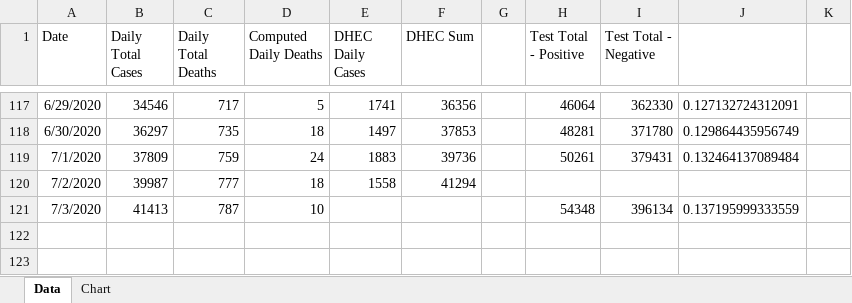
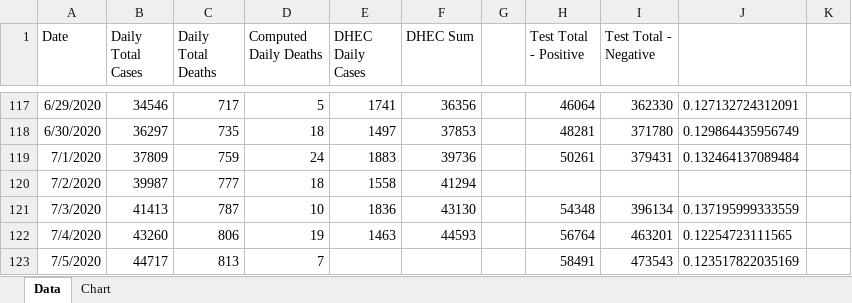
Before and after one commit to agentace/covid19_sc, an Excel workbook: case_data.xlsx, sheet Data, drawn as a sheet; only a part is shown, gaps mark what is left out; values as stored, in another font and other column widths than the file's, no borders; the diff names each change by its address in the sheet, - before the commit and + after, or states it on an @@ line.

Commit message:
Add files via upload
Data files updated July 5, 2020

```diff
--- a/case_data.xlsx (sheet Data)
+++ b/case_data.xlsx (sheet Data)
-E121 (DHEC Daily Cases): (empty)
+E121 (DHEC Daily Cases): 1836
-F121 (DHEC Sum): (empty)
+F121 (DHEC Sum): 43130
+row 122: 7/4/2020 | 43260 | 806 | 19 | 1463 | 44593 |  | 56764 | 463201 | 0.12254723111565
+row 123: 7/5/2020 | 44717 | 813 | 7 |  |  |  | 58491 | 473543 | 0.123517822035169
```
Also changed, not shown: charts or pictures, 7 other files.
